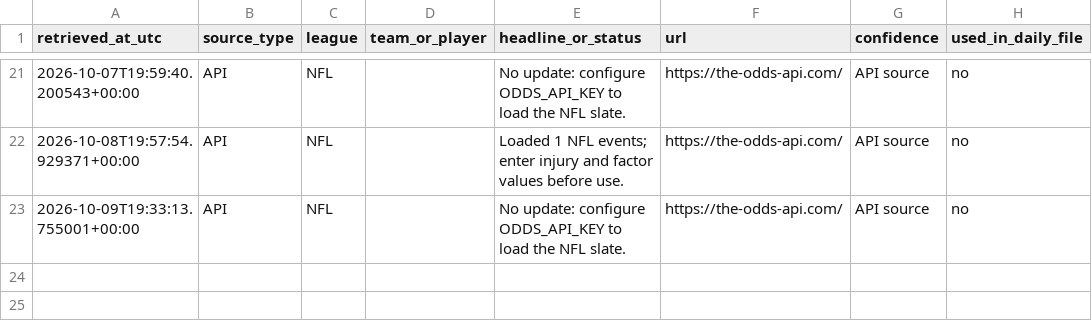
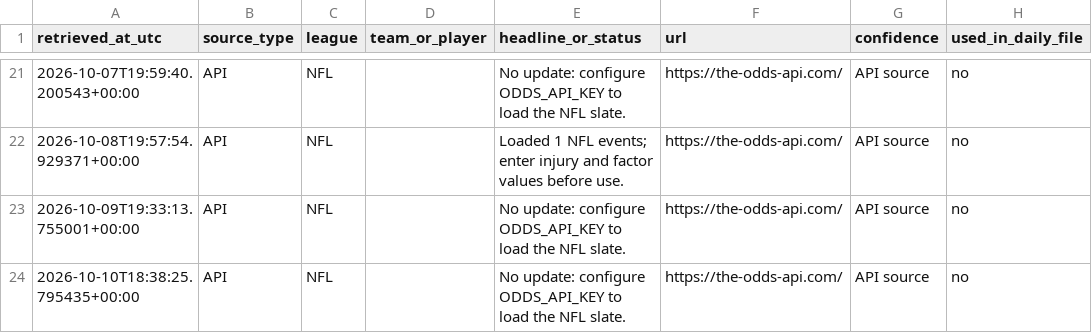
Before and after one commit to TbilKitty/Bets, a CSV file: data/source_log.csv, drawn as a sheet; only a part is shown, gaps mark what is left out; the diff names each change by its address in the sheet, - before the commit and + after, or states it on an @@ line.

```diff
--- a/data/source_log.csv
+++ b/data/source_log.csv
+row 24: 2026-10-10T18:38:25.795435+00:00 | API | NFL |  | No update: configure ODDS_API_KEY to load the NFL slate. | https://the-odds-api.com/ | API source | no
```
